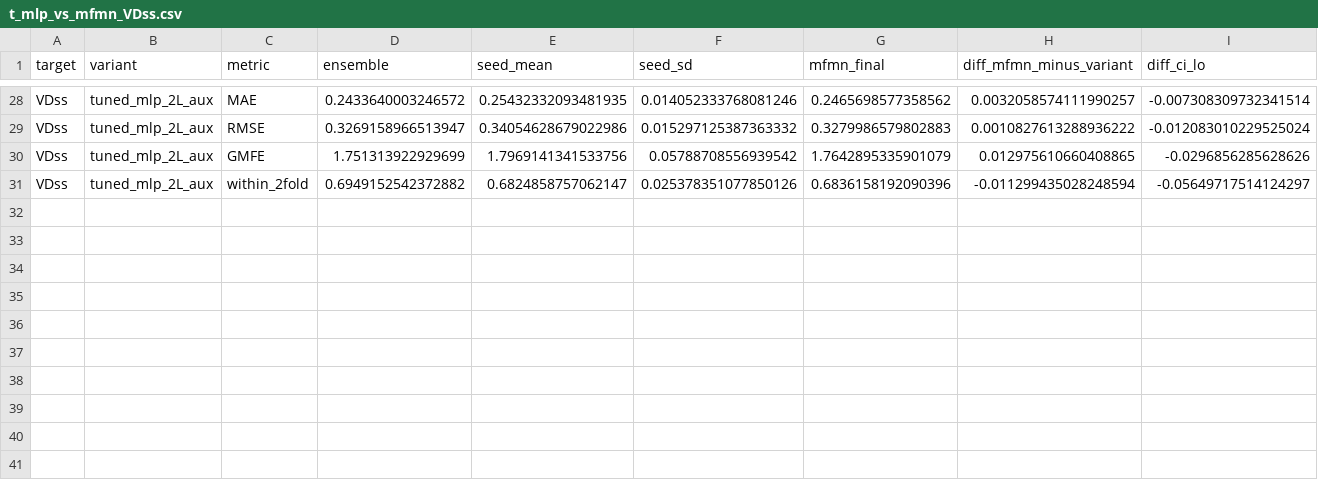
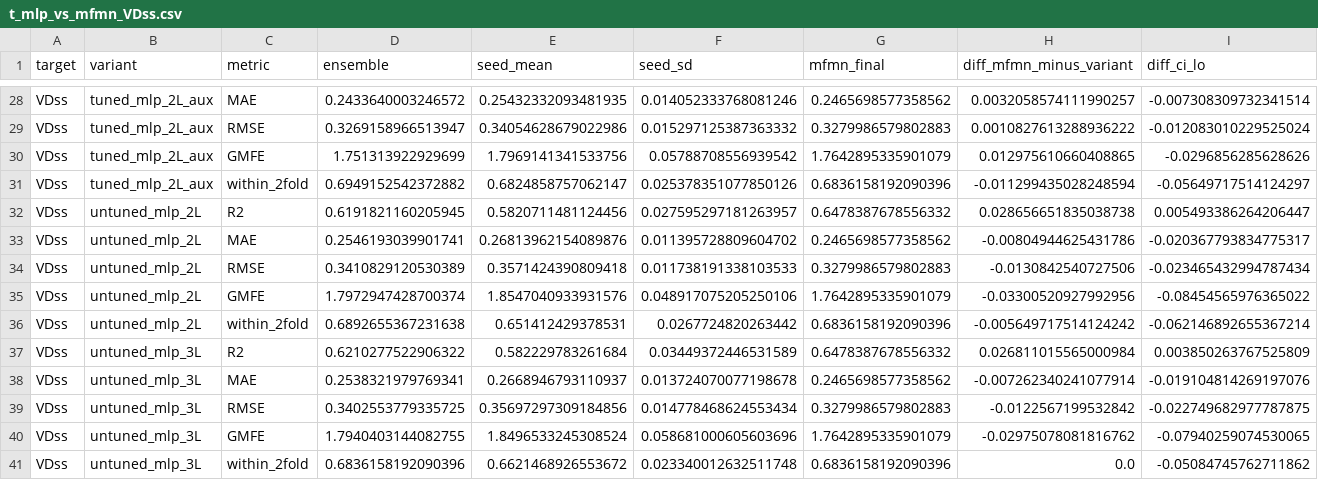
Before and after one commit to kalpokoch/Pharmapackage, a CSV file: results/mlp_vs_mfmn/t_mlp_vs_mfmn_VDss.csv, drawn as a sheet; only a part is shown, gaps mark what is left out; rows hold the shown columns only; the diff names each change by its address in the sheet, - before the commit and + after, or states it on an @@ line.

```diff
--- a/results/mlp_vs_mfmn/t_mlp_vs_mfmn_VDss.csv
+++ b/results/mlp_vs_mfmn/t_mlp_vs_mfmn_VDss.csv
+row 32: VDss | untuned_mlp_2L | R2 | 0.6191821160205945 | 0.5820711481124456 | 0.027595297181263957 | 0.6478387678556332 | 0.028656651835038738 | 0.005493386264206447
+row 33: VDss | untuned_mlp_2L | MAE | 0.2546193039901741 | 0.26813962154089876 | 0.011395728809604702 | 0.2465698577358562 | -0.00804944625431786 | -0.020367793834775317
+row 34: VDss | untuned_mlp_2L | RMSE | 0.3410829120530389 | 0.3571424390809418 | 0.011738191338103533 | 0.3279986579802883 | -0.0130842540727506 | -0.023465432994787434
+row 35: VDss | untuned_mlp_2L | GMFE | 1.7972947428700374 | 1.8547040933931576 | 0.048917075205250106 | 1.7642895335901079 | -0.03300520927992956 | -0.08454565976365022
+row 36: VDss | untuned_mlp_2L | within_2fold | 0.6892655367231638 | 0.651412429378531 | 0.0267724820263442 | 0.6836158192090396 | -0.005649717514124242 | -0.062146892655367214
+row 37: VDss | untuned_mlp_3L | R2 | 0.6210277522906322 | 0.582229783261684 | 0.03449372446531589 | 0.6478387678556332 | 0.026811015565000984 | 0.003850263767525809
+row 38: VDss | untuned_mlp_3L | MAE | 0.2538321979769341 | 0.2668946793110937 | 0.013724070077198678 | 0.2465698577358562 | -0.007262340241077914 | -0.019104814269197076
+row 39: VDss | untuned_mlp_3L | RMSE | 0.3402553779335725 | 0.35697297309184856 | 0.014778468624553434 | 0.3279986579802883 | -0.0122567199532842 | -0.022749682977787875
+row 40: VDss | untuned_mlp_3L | GMFE | 1.7940403144082755 | 1.8496533245308524 | 0.058681000605603696 | 1.7642895335901079 | -0.02975078081816762 | -0.07940259074530065
+row 41: VDss | untuned_mlp_3L | within_2fold | 0.6836158192090396 | 0.6621468926553672 | 0.023340012632511748 | 0.6836158192090396 | 0.0 | -0.05084745762711862
```
Also changed, not shown: results/mlp_vs_mfmn/t_mlp_vs_mfmn_CL.csv, 10 other files.
